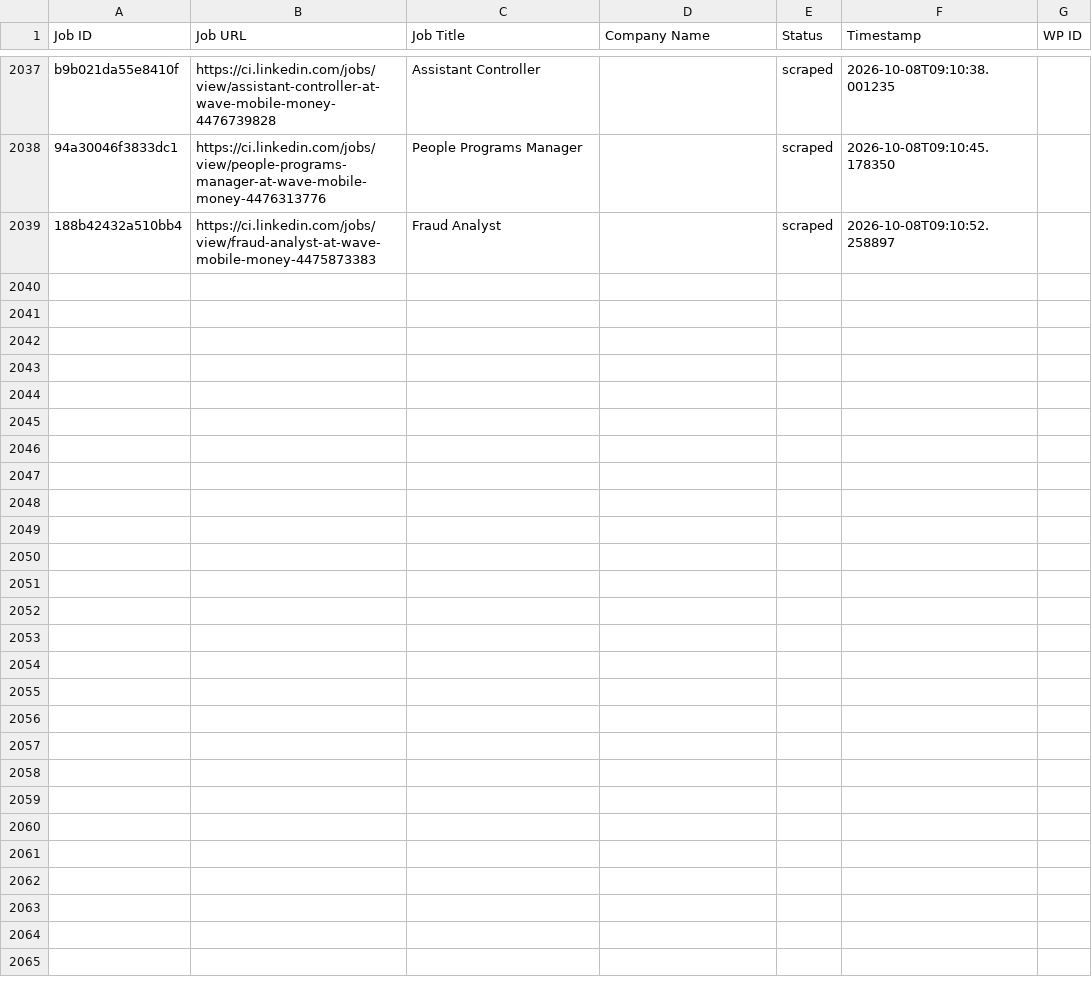
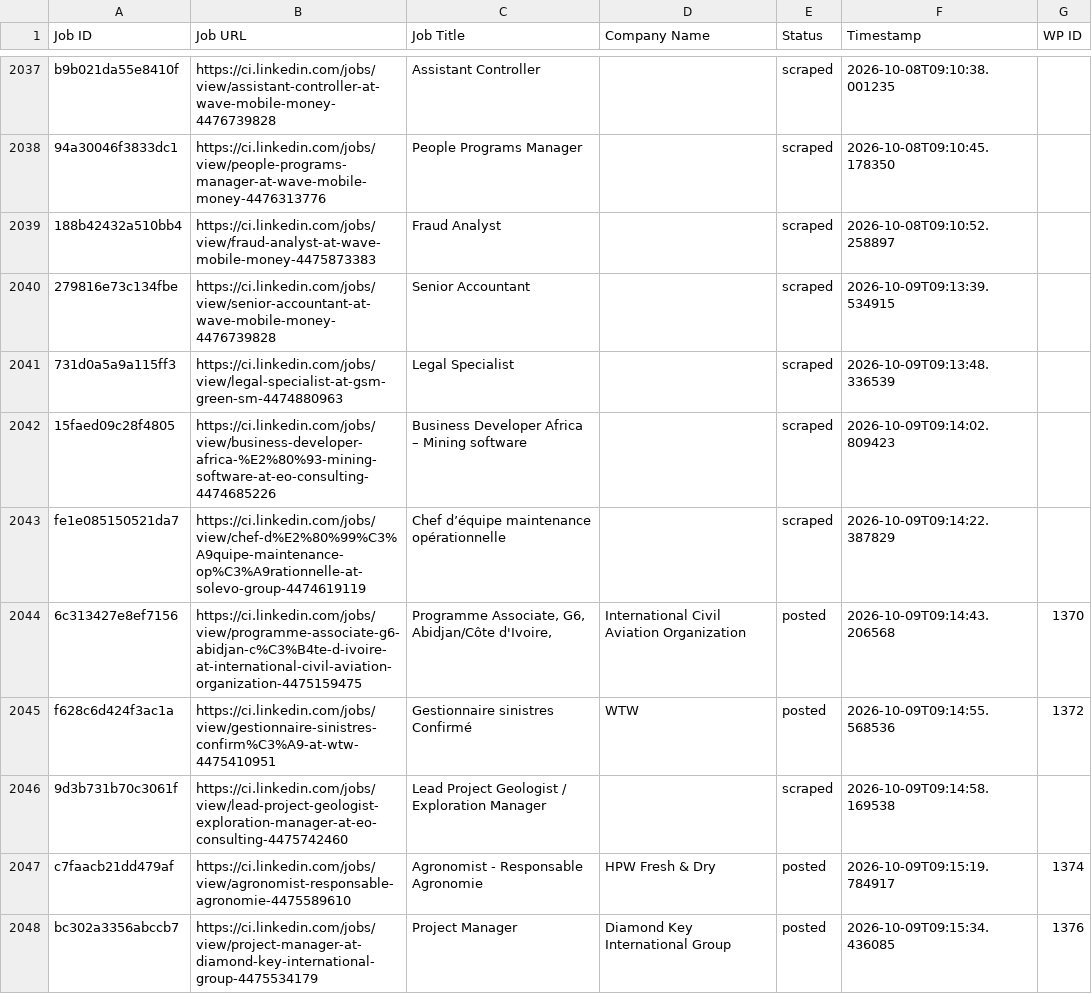
Before and after one commit to mimusdesign/ci, a CSV file: processed_jobs.csv, drawn as a sheet; only a part is shown, gaps mark what is left out; the diff covers the shown part only; the diff names each change by its address in the sheet, - before the commit and + after, or states it on an @@ line.

```diff
--- a/processed_jobs.csv
+++ b/processed_jobs.csv
+row 2040: 279816e73c134fbe | https://ci.linkedin.com/jobs/view/senior-accountant-at-wave-mobile-money-4476739828 | Senior Accountant |  | scraped | 2026-10-09T09:13:39.534915
+row 2041: 731d0a5a9a115ff3 | https://ci.linkedin.com/jobs/view/legal-specialist-at-gsm-green-sm-4474880963 | Legal Specialist |  | scraped | 2026-10-09T09:13:48.336539
+row 2042: 15faed09c28f4805 | https://ci.linkedin.com/jobs/view/business-developer-africa-%E2%80%93-mining-software-at-eo-consulting-4474685226 | Business Developer Africa – Mining software |  | scraped | 2026-10-09T09:14:02.809423
+row 2043: fe1e085150521da7 | https://ci.linkedin.com/jobs/view/chef-d%E2%80%99%C3%A9quipe-maintenance-op%C3%A9rationnelle-at-solevo-group-4474619119 | Chef d’équipe maintenance opérationnelle |  | scraped | 2026-10-09T09:14:22.387829
+row 2044: 6c313427e8ef7156 | https://ci.linkedin.com/jobs/view/programme-associate-g6-abidjan-c%C3%B4te-d-ivoire-at-international-civil-aviation-organization-4475159475 | Programme Associate, G6, Abidjan/Côte d'Ivoire, | International Civil Aviation Organization | posted | 2026-10-09T09:14:43.206568 | 1370
+row 2045: f628c6d424f3ac1a | https://ci.linkedin.com/jobs/view/gestionnaire-sinistres-confirm%C3%A9-at-wtw-4475410951 | Gestionnaire sinistres Confirmé | WTW | posted | 2026-10-09T09:14:55.568536 | 1372
+row 2046: 9d3b731b70c3061f | https://ci.linkedin.com/jobs/view/lead-project-geologist-exploration-manager-at-eo-consulting-4475742460 | Lead Project Geologist / Exploration Manager |  | scraped | 2026-10-09T09:14:58.169538
+row 2047: c7faacb21dd479af | https://ci.linkedin.com/jobs/view/agronomist-responsable-agronomie-4475589610 | Agronomist - Responsable Agronomie | HPW Fresh & Dry | posted | 2026-10-09T09:15:19.784917 | 1374
+row 2048: bc302a3356abccb7 | https://ci.linkedin.com/jobs/view/project-manager-at-diamond-key-international-group-4475534179 | Project Manager | Diamond Key International Group | posted | 2026-10-09T09:15:34.436085 | 1376
```
Also changed, not shown: 8 added rows elsewhere in this file.
